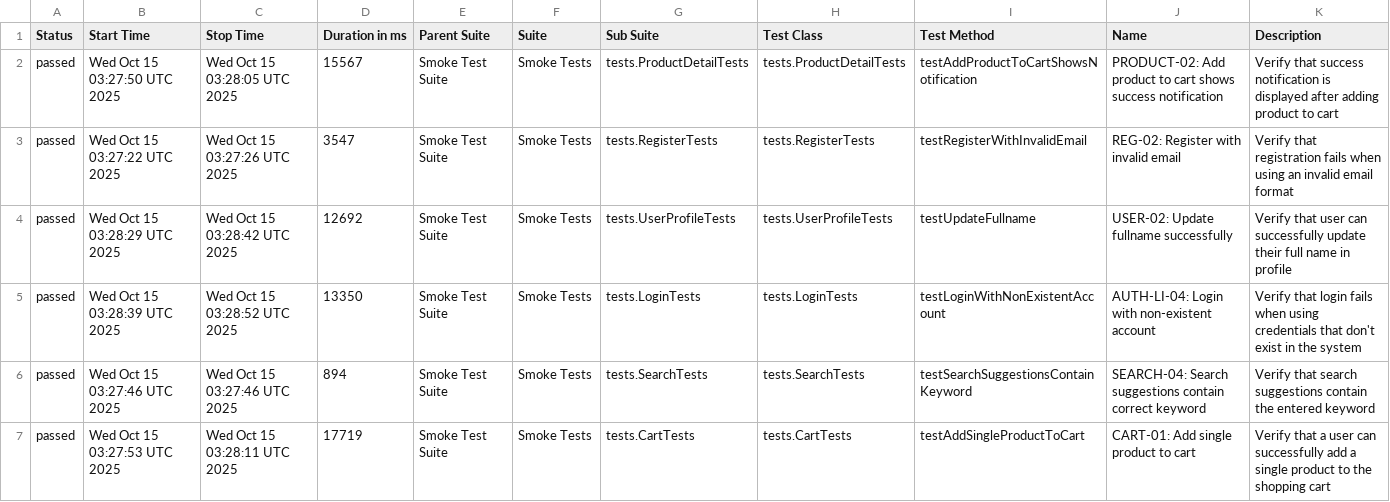
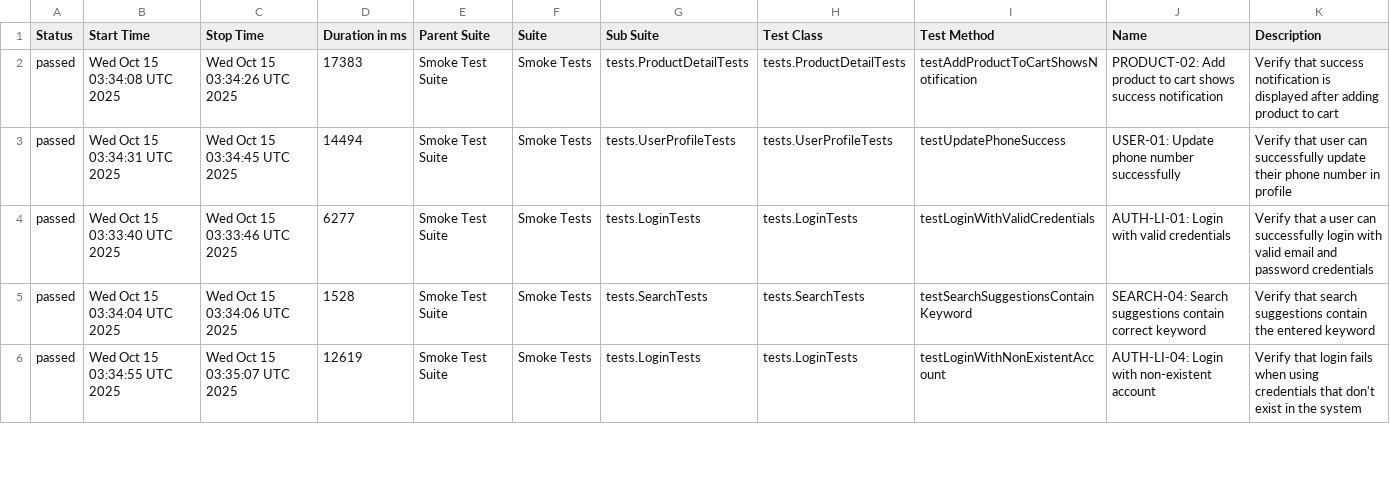
Before and after one commit to Vinhhoang-1312/Selenium_TNC, a CSV file: data/suites.csv, drawn as a sheet; only a part is shown; the diff covers the shown part only.

```diff
--- a/data/suites.csv
+++ b/data/suites.csv
@@ -1,7 +1,6 @@
 "Status","Start Time","Stop Time","Duration in ms","Parent Suite","Suite","Sub Suite","Test Class","Test Method","Name","Description"
-"passed","Wed Oct 15 03:27:50 UTC 2025","Wed Oct 15 03:28:05 UTC 2025","15567","Smoke Test Suite","Smoke Tests","tests.ProductDetailTests","tests.ProductDetailTests","testAddProductToCartShowsNotification","PRODUCT-02: Add product to cart shows success notification","Verify that success notification is displayed after adding product to cart"
-"passed","Wed Oct 15 03:27:22 UTC 2025","Wed Oct 15 03:27:26 UTC 2025","3547","Smoke Test Suite","Smoke Tests","tests.RegisterTests","tests.RegisterTests","testRegisterWithInvalidEmail","REG-02: Register with invalid email","Verify that registration fails when using an invalid email format"
-"passed","Wed Oct 15 03:28:29 UTC 2025","Wed Oct 15 03:28:42 UTC 2025","12692","Smoke Test Suite","Smoke Tests","tests.UserProfileTests","tests.UserProfileTests","testUpdateFullname","USER-02: Update fullname successfully","Verify that user can successfully update their full name in profile"
-"passed","Wed Oct 15 03:28:39 UTC 2025","Wed Oct 15 03:28:52 UTC 2025","13350","Smoke Test Suite","Smoke Tests","tests.LoginTests","tests.LoginTests","testLoginWithNonExistentAccount","AUTH-LI-04: Login with non-existent account","Verify that login fails when using credentials that don't exist in the system"
-"passed","Wed Oct 15 03:27:46 UTC 2025","Wed Oct 15 03:27:46 UTC 2025","894","Smoke Test Suite","Smoke Tests","tests.SearchTests","tests.SearchTests","testSearchSuggestionsContainKeyword","SEARCH-04: Search suggestions contain correct keyword","Verify that search suggestions contain the entered keyword"
-"passed","Wed Oct 15 03:27:53 UTC 2025","Wed Oct 15 03:28:11 UTC 2025","17719","Smoke Test Suite","Smoke Tests","tests.CartTests","tests.CartTests","testAddSingleProductToCart","CART-01: Add single product to cart","Verify that a user can successfully add a single product to the shopping cart"
+"passed","Wed Oct 15 03:34:08 UTC 2025","Wed Oct 15 03:34:26 UTC 2025","17383","Smoke Test Suite","Smoke Tests","tests.ProductDetailTests","tests.ProductDetailTests","testAddProductToCartShowsNotification","PRODUCT-02: Add product to cart shows success notification","Verify that success notification is displayed after adding product to cart"
+"passed","Wed Oct 15 03:34:31 UTC 2025","Wed Oct 15 03:34:45 UTC 2025","14494","Smoke Test Suite","Smoke Tests","tests.UserProfileTests","tests.UserProfileTests","testUpdatePhoneSuccess","USER-01: Update phone number successfully","Verify that user can successfully update their phone number in profile"
+"passed","Wed Oct 15 03:33:40 UTC 2025","Wed Oct 15 03:33:46 UTC 2025","6277","Smoke Test Suite","Smoke Tests","tests.LoginTests","tests.LoginTests","testLoginWithValidCredentials","AUTH-LI-01: Login with valid credentials","Verify that a user can successfully login with valid email and password credentials"
+"passed","Wed Oct 15 03:34:04 UTC 2025","Wed Oct 15 03:34:06 UTC 2025","1528","Smoke Test Suite","Smoke Tests","tests.SearchTests","tests.SearchTests","testSearchSuggestionsContainKeyword","SEARCH-04: Search suggestions contain correct keyword","Verify that search suggestions contain the entered keyword"
+"passed","Wed Oct 15 03:34:55 UTC 2025","Wed Oct 15 03:35:07 UTC 2025","12619","Smoke Test Suite","Smoke Tests","tests.LoginTests","tests.LoginTests","testLoginWithNonExistentAccount","AUTH-LI-04: Login with non-existent account","Verify that login fails when using credentials that don't exist in the system"
```
Also changed, not shown: 3 added rows, 2 removed rows and 39 edited cells elsewhere in this file, data/behaviors.csv, 31 other files.
